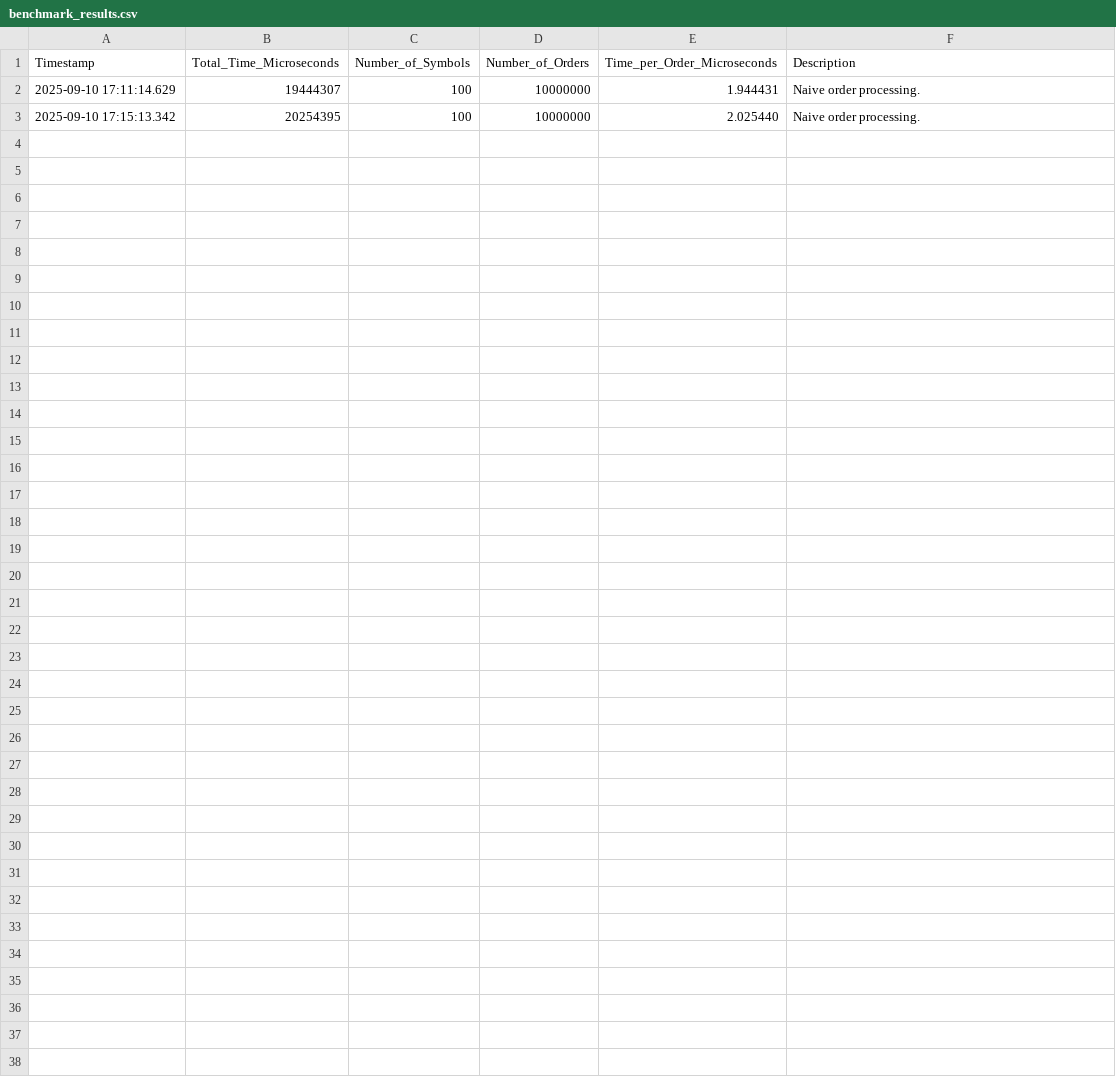
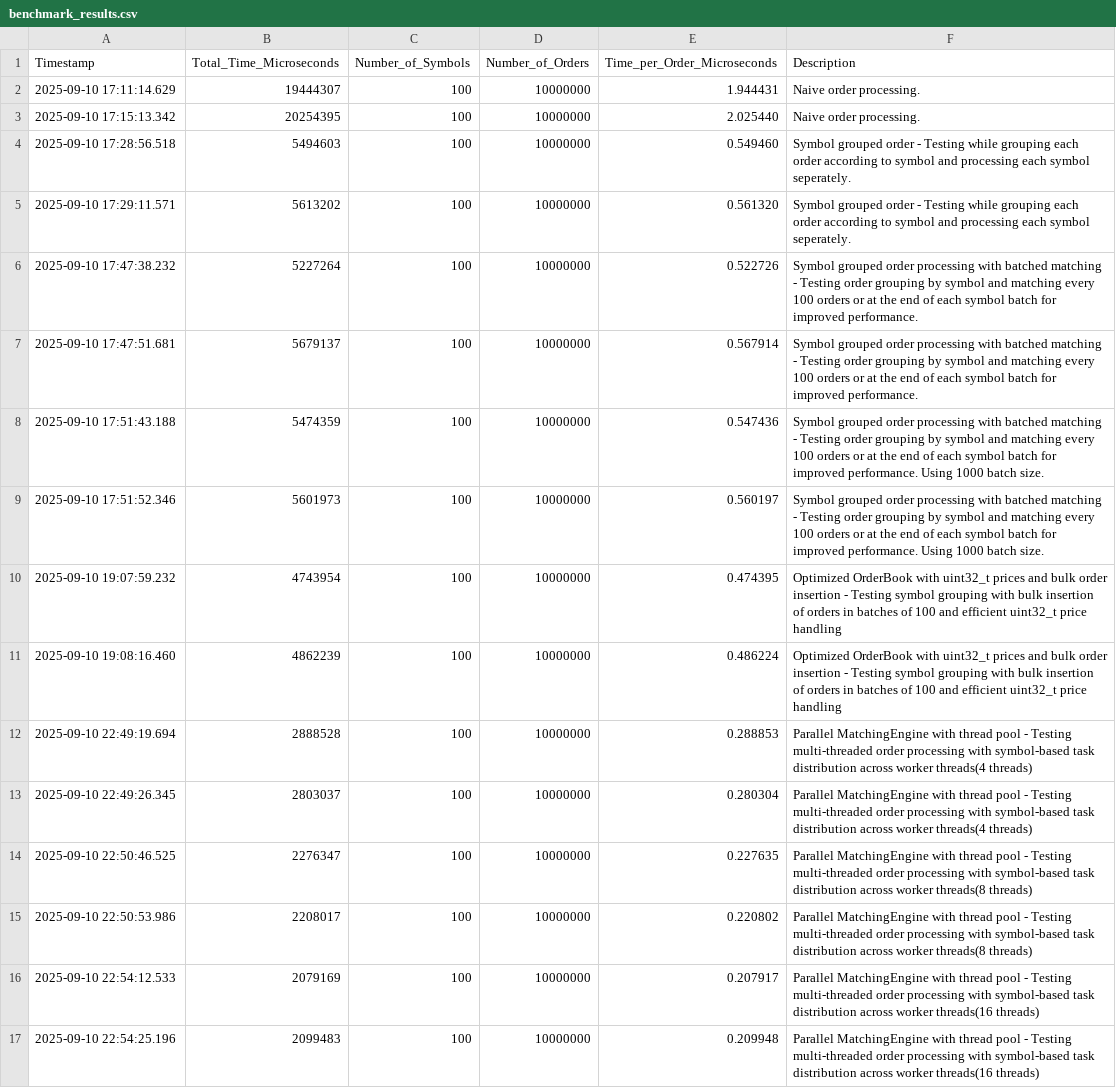
Before and after one commit to Neelav-0211/TradeMatchingEngine, a CSV file: benchmark_results.csv, drawn as a sheet.

Commit message:
Logging all the results for experiments done.

```diff
--- a/benchmark_results.csv
+++ b/benchmark_results.csv
@@ -3 +3,15 @@ Timestamp,Total_Time_Microseconds,Number_of_Symbols,Number_of_Orders,Time_per_Or
 2025-09-10 17:15:13.342,20254395,100,10000000,2.025440,"Naive order processing."
+2025-09-10 17:28:56.518,5494603,100,10000000,0.549460,"Symbol grouped order - Testing while grouping each order according to symbol and processing each symbol seperately."
+2025-09-10 17:29:11.571,5613202,100,10000000,0.561320,"Symbol grouped order - Testing while grouping each order according to symbol and processing each symbol seperately."
+2025-09-10 17:47:38.232,5227264,100,10000000,0.522726,"Symbol grouped order processing with batched matching - Testing order grouping by symbol and matching every 100 orders or at the end of each symbol batch for improved performance."
+2025-09-10 17:47:51.681,5679137,100,10000000,0.567914,"Symbol grouped order processing with batched matching - Testing order grouping by symbol and matching every 100 orders or at the end of each symbol batch for improved performance."
+2025-09-10 17:51:43.188,5474359,100,10000000,0.547436,"Symbol grouped order processing with batched matching - Testing order grouping by symbol and matching every 100 orders or at the end of each symbol batch for improved performance. Using 1000 batch size."
+2025-09-10 17:51:52.346,5601973,100,10000000,0.560197,"Symbol grouped order processing with batched matching - Testing order grouping by symbol and matching every 100 orders or at the end of each symbol batch for improved performance. Using 1000 batch size."
+2025-09-10 19:07:59.232,4743954,100,10000000,0.474395,"Optimized OrderBook with uint32_t prices and bulk order insertion - Testing symbol grouping with bulk insertion of orders in batches of 100 and efficient uint32_t price handling"
+2025-09-10 19:08:16.460,4862239,100,10000000,0.486224,"Optimized OrderBook with uint32_t prices and bulk order insertion - Testing symbol grouping with bulk insertion of orders in batches of 100 and efficient uint32_t price handling"
+2025-09-10 22:49:19.694,2888528,100,10000000,0.288853,"Parallel MatchingEngine with thread pool - Testing multi-threaded order processing with symbol-based task distribution across worker threads(4 threads)"
+2025-09-10 22:49:26.345,2803037,100,10000000,0.280304,"Parallel MatchingEngine with thread pool - Testing multi-threaded order processing with symbol-based task distribution across worker threads(4 threads)"
+2025-09-10 22:50:46.525,2276347,100,10000000,0.227635,"Parallel MatchingEngine with thread pool - Testing multi-threaded order processing with symbol-based task distribution across worker threads(8 threads)"
+2025-09-10 22:50:53.986,2208017,100,10000000,0.220802,"Parallel MatchingEngine with thread pool - Testing multi-threaded order processing with symbol-based task distribution across worker threads(8 threads)"
+2025-09-10 22:54:12.533,2079169,100,10000000,0.207917,"Parallel MatchingEngine with thread pool - Testing multi-threaded order processing with symbol-based task distribution across worker threads(16 threads)"
+2025-09-10 22:54:25.196,2099483,100,10000000,0.209948,"Parallel MatchingEngine with thread pool - Testing multi-threaded order processing with symbol-based task distribution across worker threads(16 threads)"
```
Also changed, not shown: 7 other files.
